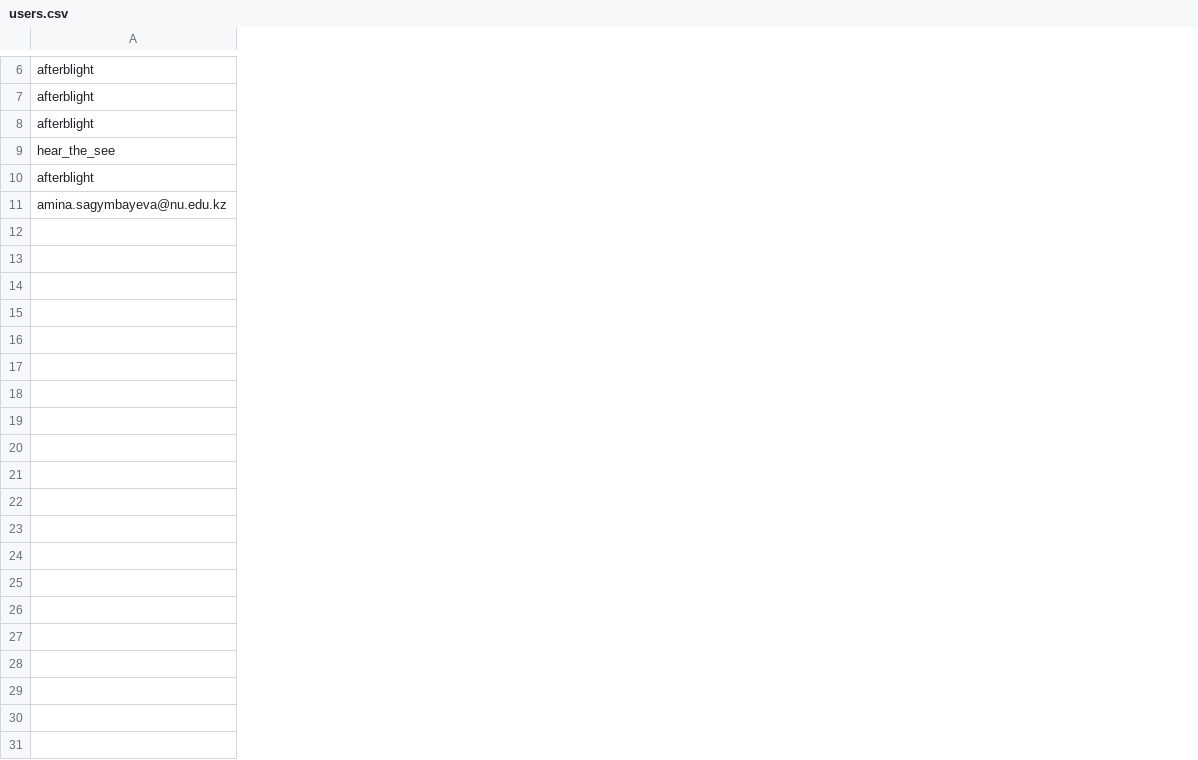
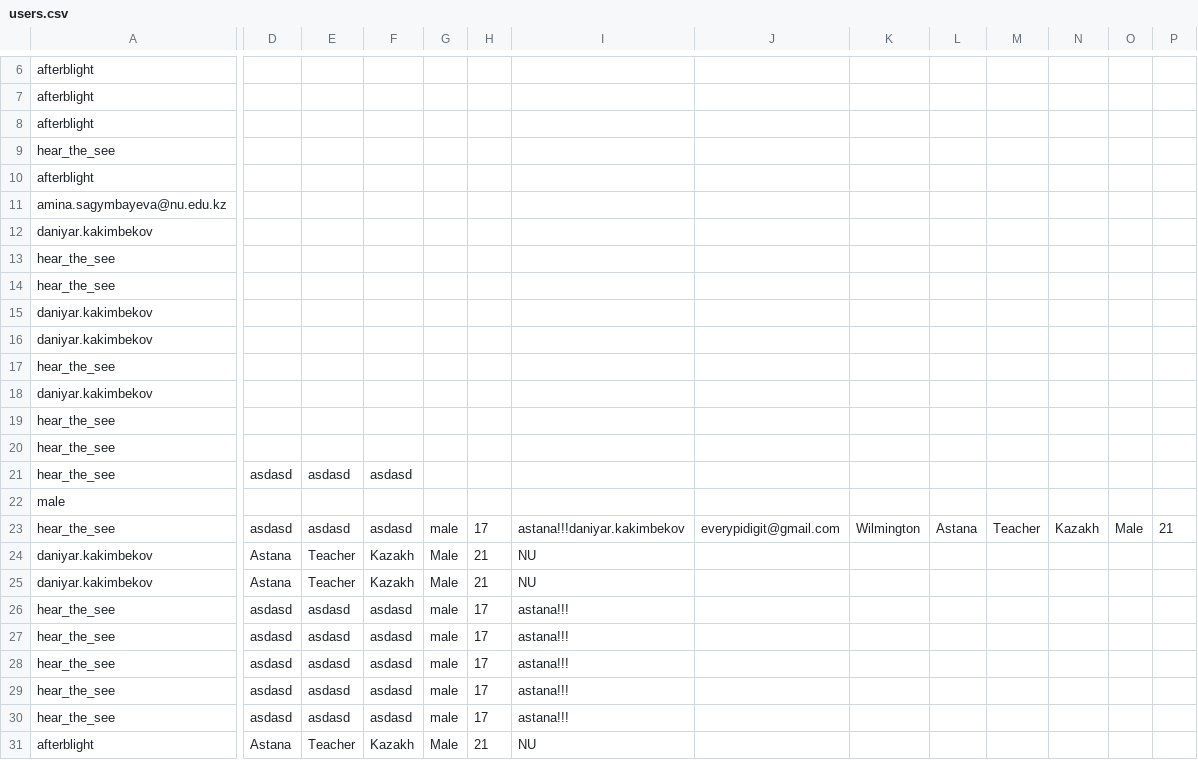
Before and after one commit to everypidigit/HoC2023_Site, a CSV file: users.csv, drawn as a sheet; only a part is shown, gaps mark what is left out; rows hold the shown columns only; the diff covers the shown part only; the diff names each change by its address in the sheet, - before the commit and + after, or states it on an @@ line.

```diff
--- a/users.csv
+++ b/users.csv
+column D, empty
+column E, empty
+column F, empty
+column G, empty
+column H, empty
+column I, empty
+column J, empty
+column K, empty
+column L, empty
+column M, empty
+column N, empty
+column O, empty
+column P, empty
+row 12: daniyar.kakimbekov
+row 13: hear_the_see
+row 14: hear_the_see
+row 15: daniyar.kakimbekov
+row 16: daniyar.kakimbekov
+row 17: hear_the_see
+row 18: daniyar.kakimbekov
+row 19: hear_the_see
+row 20: hear_the_see
+row 21: hear_the_see | asdasd | asdasd | asdasd
+row 22: male
+row 23: hear_the_see | asdasd | asdasd | asdasd | male | 17 | astana!!!daniyar.kakimbekov | everypidigit@gmail.com | Wilmington | Astana | Teacher | Kazakh | Male | 21
+row 24: daniyar.kakimbekov | Astana | Teacher | Kazakh | Male | 21 | NU
+row 25: daniyar.kakimbekov | Astana | Teacher | Kazakh | Male | 21 | NU
+row 26: hear_the_see | asdasd | asdasd | asdasd | male | 17 | astana!!!
+row 27: hear_the_see | asdasd | asdasd | asdasd | male | 17 | astana!!!
+row 28: hear_the_see | asdasd | asdasd | asdasd | male | 17 | astana!!!
+row 29: hear_the_see | asdasd | asdasd | asdasd | male | 17 | astana!!!
+row 30: hear_the_see | asdasd | asdasd | asdasd | male | 17 | astana!!!
+row 31: afterblight | Astana | Teacher | Kazakh | Male | 21 | NU
```
Also changed, not shown: 1 added row, 1 removed row and 1 added column elsewhere in this file, 15 other files.
